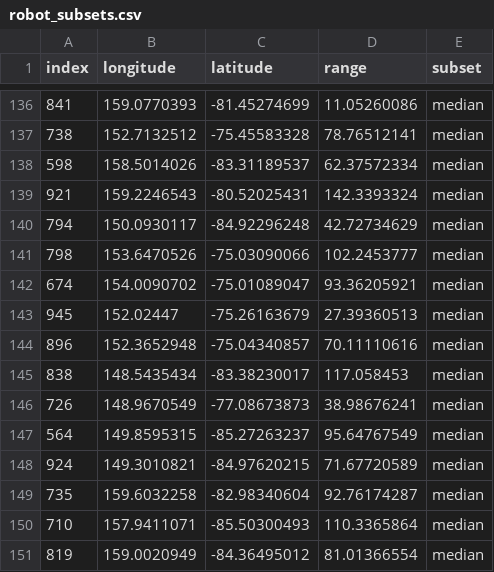
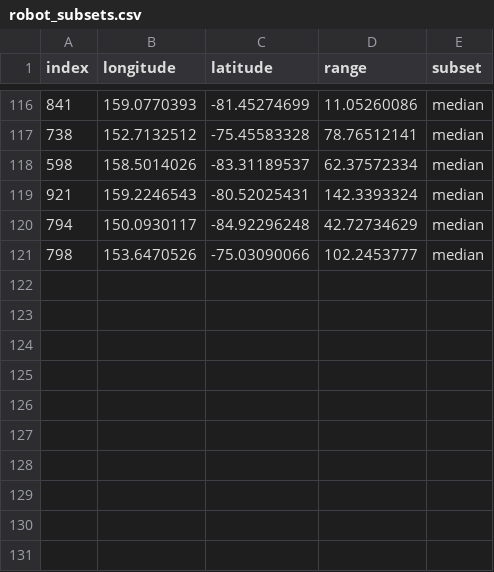
Before and after one commit to CAO-XUBO/RL_ass2, a CSV file: processed_data/robot_subsets.csv, drawn as a sheet; only a part is shown, gaps mark what is left out; the diff covers the shown part only; the diff names each change by its address in the sheet, - before the commit and + after, or states it on an @@ line.

```diff
--- a/processed_data/robot_subsets.csv
+++ b/processed_data/robot_subsets.csv
-row 142: 674 | 154.0090702 | -75.01089047 | 93.36205921 | median
-row 143: 945 | 152.02447 | -75.26163679 | 27.39360513 | median
-row 144: 896 | 152.3652948 | -75.04340857 | 70.11110616 | median
-row 145: 838 | 148.5435434 | -83.38230017 | 117.058453 | median
-row 146: 726 | 148.9670549 | -77.08673873 | 38.98676241 | median
-row 147: 564 | 149.8595315 | -85.27263237 | 95.64767549 | median
-row 148: 924 | 149.3010821 | -84.97620215 | 71.67720589 | median
-row 149: 735 | 159.6032258 | -82.98340604 | 92.76174287 | median
-row 150: 710 | 157.9411071 | -85.50300493 | 110.3365864 | median
-row 151: 819 | 159.0020949 | -84.36495012 | 81.01366554 | median
```
Also changed, not shown: 20 removed rows elsewhere in this file, 2 other files.
